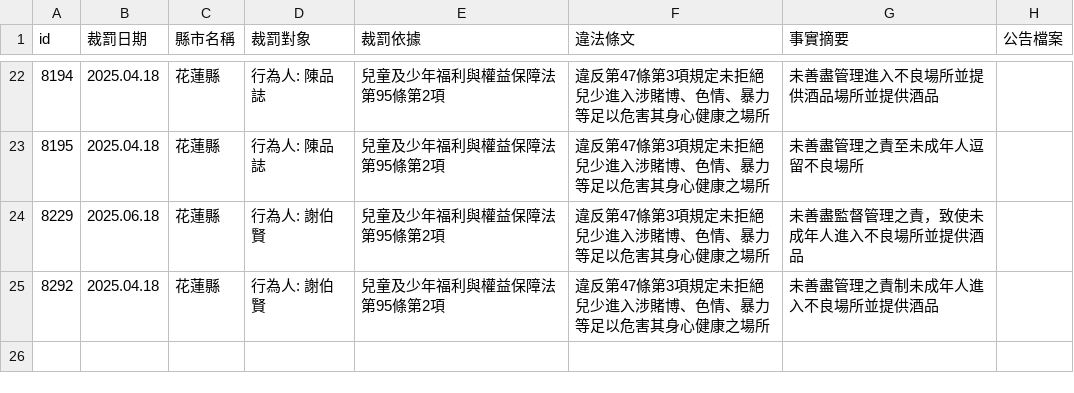
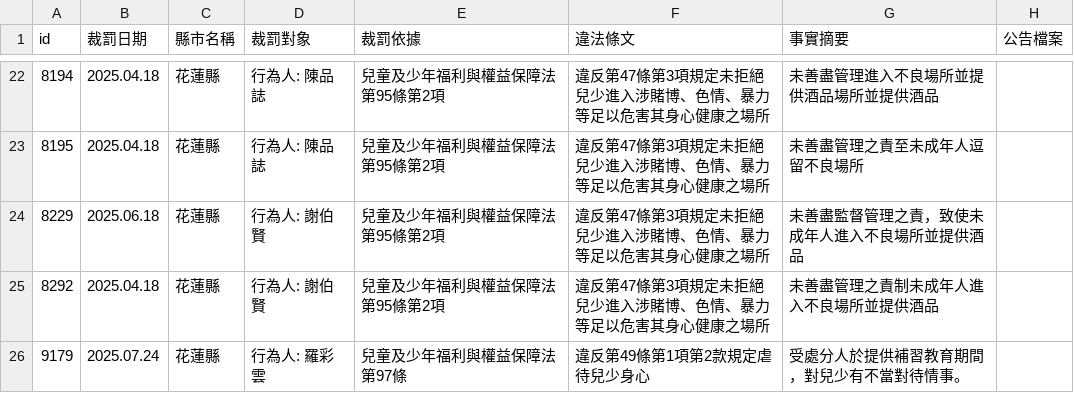
Before and after one commit to kiang/crc.sfaa.gov.tw, a CSV file: data/花蓮縣.csv, drawn as a sheet; only a part is shown, gaps mark what is left out.

```diff
--- a/data/花蓮縣.csv
+++ b/data/花蓮縣.csv
@@ -25 +25,2 @@ id,裁罰日期,縣市名稱,裁罰對象,裁罰依據,違法條文,事實摘要
 8292,2025.04.18,花蓮縣,"行為人: 謝伯賢",兒童及少年福利與權益保障法第95條第2項,違反第47條第3項規定未拒絕兒少進入涉賭博、色情、暴力等足以危害其身心健康之場所,未善盡管理之責制未成年人進入不良場所並提供酒品,
+9179,2025.07.24,花蓮縣,"行為人: 羅彩雲",兒童及少年福利與權益保障法第97條,違反第49條第1項第2款規定虐待兒少身心,受處分人於提供補習教育期間，對兒少有不當對待情事。,
```
Also changed, not shown: data/新竹縣.csv, data/桃園市.csv, 14 other files.
